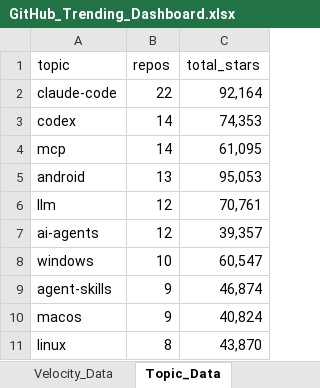
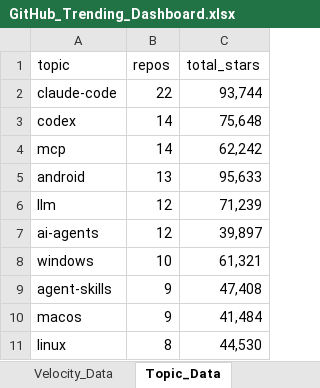
Before and after one commit to DishantBhere/GitHub-ETL-Engine, an Excel workbook: GitHub_Trending_Dashboard.xlsx, sheet Topic_Data, drawn as a sheet; values as stored, in another font and other column widths than the file's, no borders; table styles not drawn; the diff names each change by its address in the sheet, - before the commit and + after, or states it on an @@ line.

```diff
--- a/GitHub_Trending_Dashboard.xlsx (sheet Topic_Data)
+++ b/GitHub_Trending_Dashboard.xlsx (sheet Topic_Data)
-C2 (total_stars): 92,164
+C2 (total_stars): 93,744
-C3 (total_stars): 74,353
+C3 (total_stars): 75,648
-C4 (total_stars): 61,095
+C4 (total_stars): 62,242
-C5 (total_stars): 95,053
+C5 (total_stars): 95,633
-C6 (total_stars): 70,761
+C6 (total_stars): 71,239
-C7 (total_stars): 39,357
+C7 (total_stars): 39,897
-C8 (total_stars): 60,547
+C8 (total_stars): 61,321
-C9 (total_stars): 46,874
+C9 (total_stars): 47,408
-C10 (total_stars): 40,824
+C10 (total_stars): 41,484
-C11 (total_stars): 43,870
+C11 (total_stars): 44,530
```
Also changed, not shown: sheet Repo_Data, sheet Velocity_Data, sheet Language_Data, sheet Activity_Data, sheet Config, sheet Category_Data, 7 other files.
